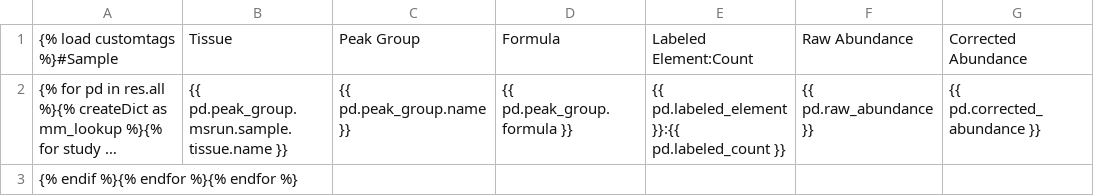
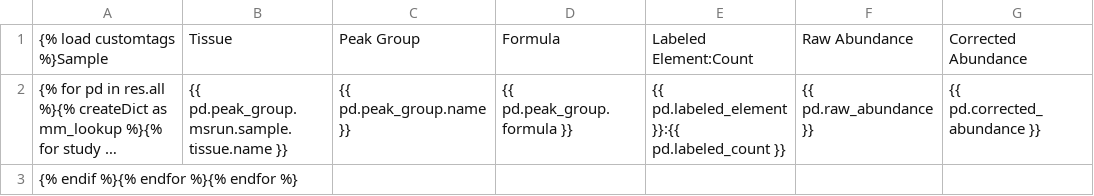
Before and after one commit to Princeton-LSI-ResearchComputing/tracebase, a TSV file: DataRepo/templates/DataRepo/search/downloads/peakdata.tsv, drawn as a sheet; only a part is shown; long unchanged cells end in …; the diff names each change by its address in the sheet, - before the commit and + after, or states it on an @@ line.

```diff
--- a/DataRepo/templates/DataRepo/search/downloads/peakdata.tsv
+++ b/DataRepo/templates/DataRepo/search/downloads/peakdata.tsv
-A1: {% load customtags %}#Sample
+A1: {% load customtags %}Sample
```
Also changed, not shown: DataRepo/templates/DataRepo/search/downloads/fcirc.tsv, DataRepo/templates/DataRepo/search/downloads/peakgroups.tsv, 1 other file.
